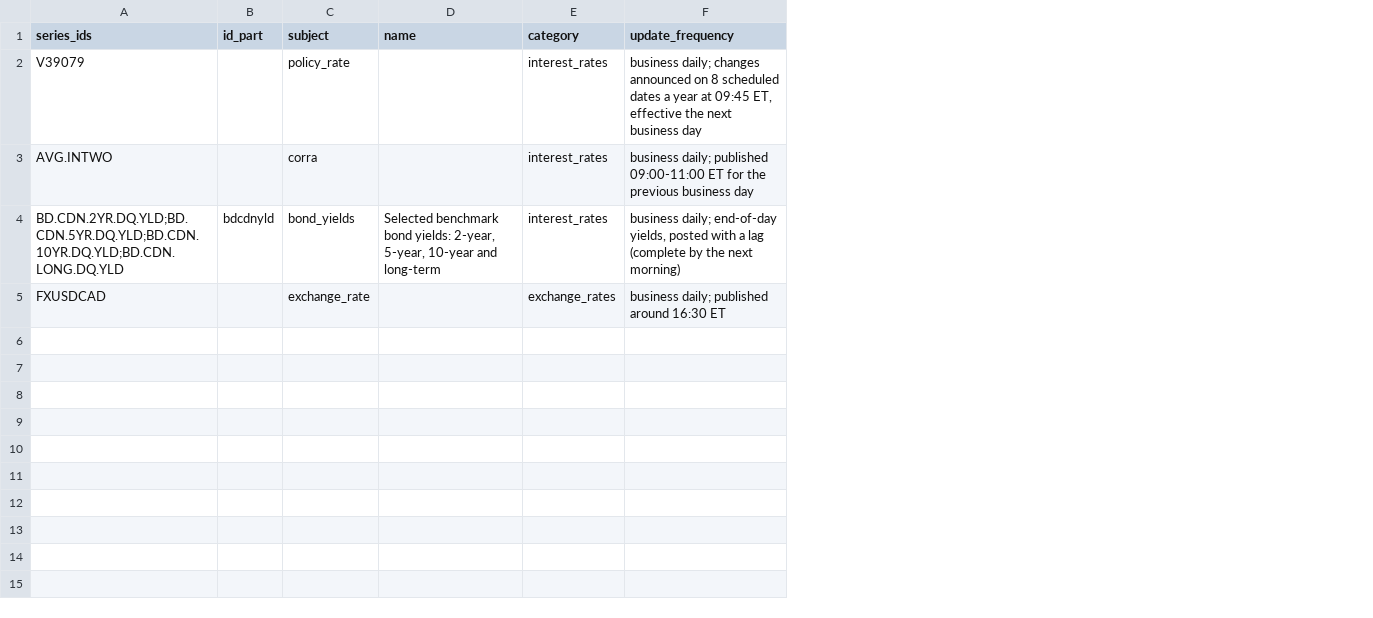
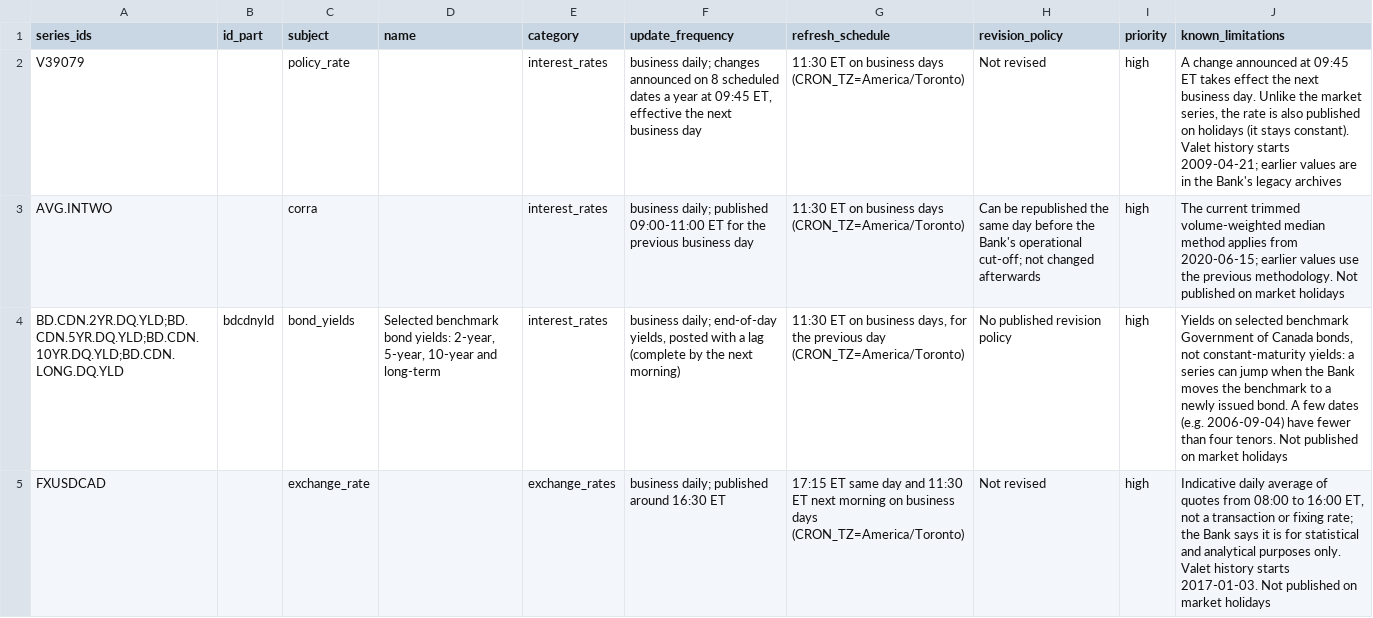
Before and after one commit to soloadio/Canadian-Risk-Data-Hub, a CSV file: sources/boc_series.csv, drawn as a sheet; the diff names each change by its address in the sheet, - before the commit and + after, or states it on an @@ line.

```diff
--- a/sources/boc_series.csv
+++ b/sources/boc_series.csv
+column G (refresh_schedule), rows 2-5: 11:30 ET on business days (CRON_TZ=America/Toronto) | 11:30 ET on business days (CRON_TZ=America/Toronto) | 11:30 ET on business days, for the previous day (CRON_TZ=America/Toronto) | 17:15 ET same day and 11:30 ET next morning on business days (CRON_TZ=America/Toronto)
+column H (revision_policy), rows 2-5: Not revised | Can be republished the same day before the Bank's operational cut-off; not changed afterwards | No published revision policy | Not revised
+column I (priority), rows 2-5: all high
+column J (known_limitations), rows 2-5: A change announced at 09:45 ET takes effect the next business day. Unlike the market series, the rate is also published on holidays (it stays constant). Valet history starts 2009-04-21; earlier values are in the Bank's legacy archives | The current trimmed volume-weighted median method applies from 2020-06-15; earlier values use the previous methodology. Not published on market holidays | Yields on selected benchmark Government of Canada bonds, not constant-maturity yields: a series can jump when the Bank moves the benchmark to a newly issued bond. A few dates (e.g. 2006-09-04) have fewer than four tenors. Not published on market holidays | Indicative daily average of quotes from 08:00 to 16:00 ET, not a transaction or fixing rate; the Bank says it is for statistical and analytical purposes only. Valet history starts 2017-01-03. Not published on market holidays
```
Also changed, not shown: 6 other files.
